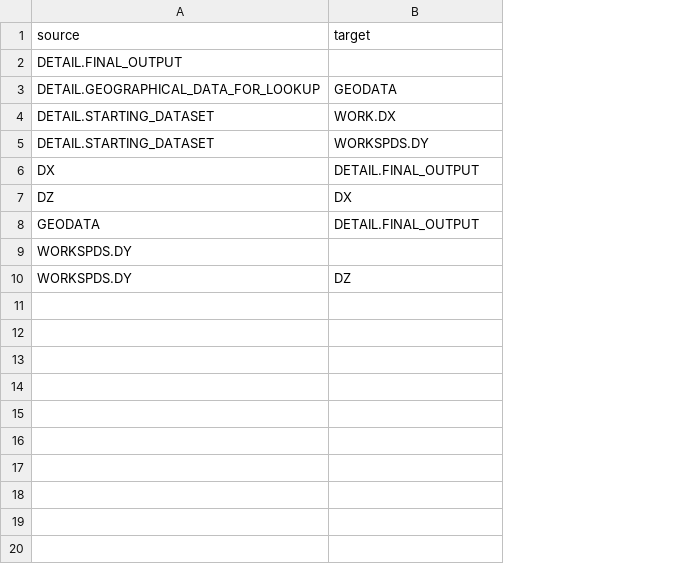
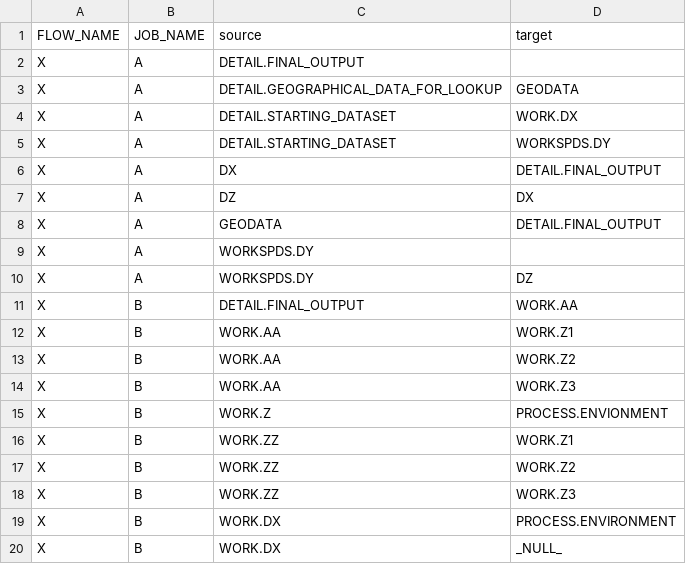
Before and after one commit to sushilnayak/argus-table-ia, a CSV file: data/data.csv, drawn as a sheet; the diff names each change by its address in the sheet, - before the commit and + after, or states it on an @@ line.

```diff
--- a/data/data.csv
+++ b/data/data.csv
+column A (FLOW_NAME), rows 2-10: all X
+column B (JOB_NAME), rows 2-10: all A
+row 11: X | B | DETAIL.FINAL_OUTPUT | WORK.AA
+row 12: X | B | WORK.AA | WORK.Z1
+row 13: X | B | WORK.AA | WORK.Z2
+row 14: X | B | WORK.AA | WORK.Z3
+row 15: X | B | WORK.Z | PROCESS.ENVIONMENT
+row 16: X | B | WORK.ZZ | WORK.Z1
+row 17: X | B | WORK.ZZ | WORK.Z2
+row 18: X | B | WORK.ZZ | WORK.Z3
+row 19: X | B | WORK.DX | PROCESS.ENVIRONMENT
+row 20: X | B | WORK.DX | _NULL_
```
Also changed, not shown: 9 other files.
